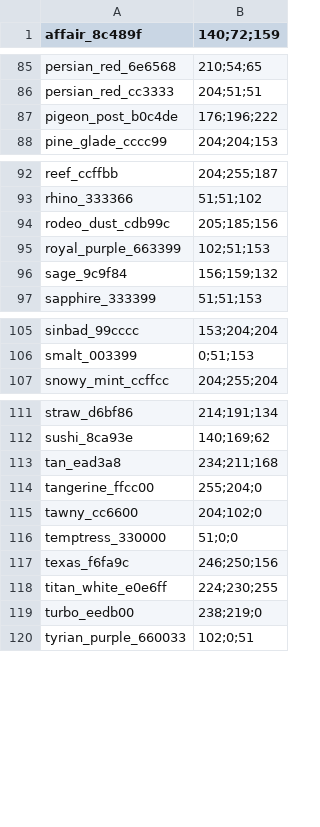
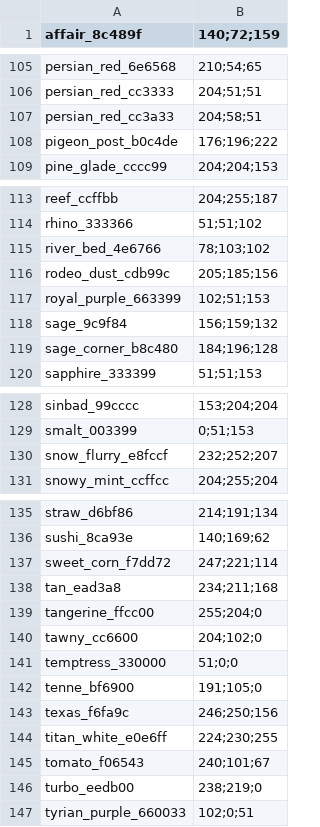
Before and after one commit to nick3499/prompt_theme_nick3499, a CSV file: colors.csv, drawn as a sheet; only a part is shown, gaps mark what is left out; the diff covers the shown part only; the diff names each change by its address in the sheet, - before the commit and + after, or states it on an @@ line.

```diff
--- a/colors.csv
+++ b/colors.csv
+row 107: persian_red_cc3a33 | 204;58;51
+row 115: river_bed_4e6766 | 78;103;102
+row 119: sage_corner_b8c480 | 184;196;128
+row 130: snow_flurry_e8fccf | 232;252;207
+row 137: sweet_corn_f7dd72 | 247;221;114
+row 142: tenne_bf6900 | 191;105;0
+row 145: tomato_f06543 | 240;101;67
```
Also changed, not shown: 20 added rows elsewhere in this file.
